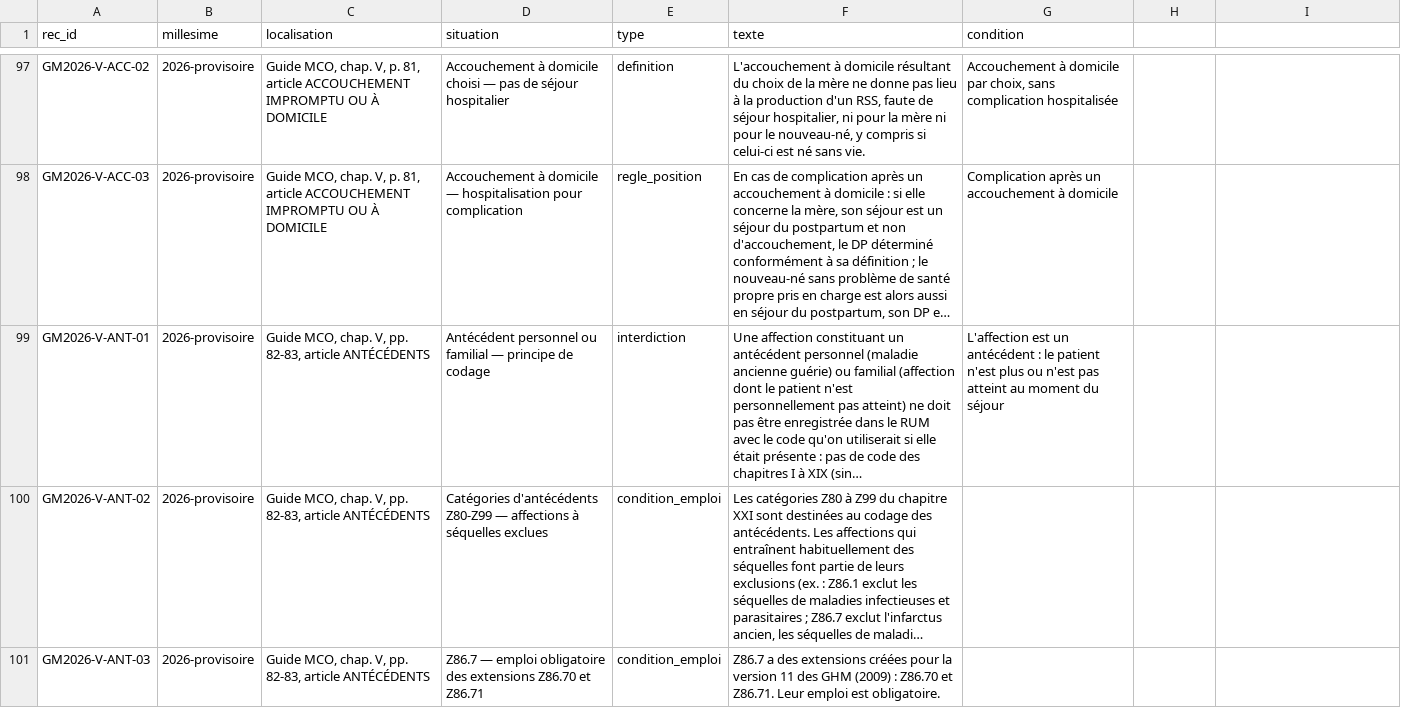
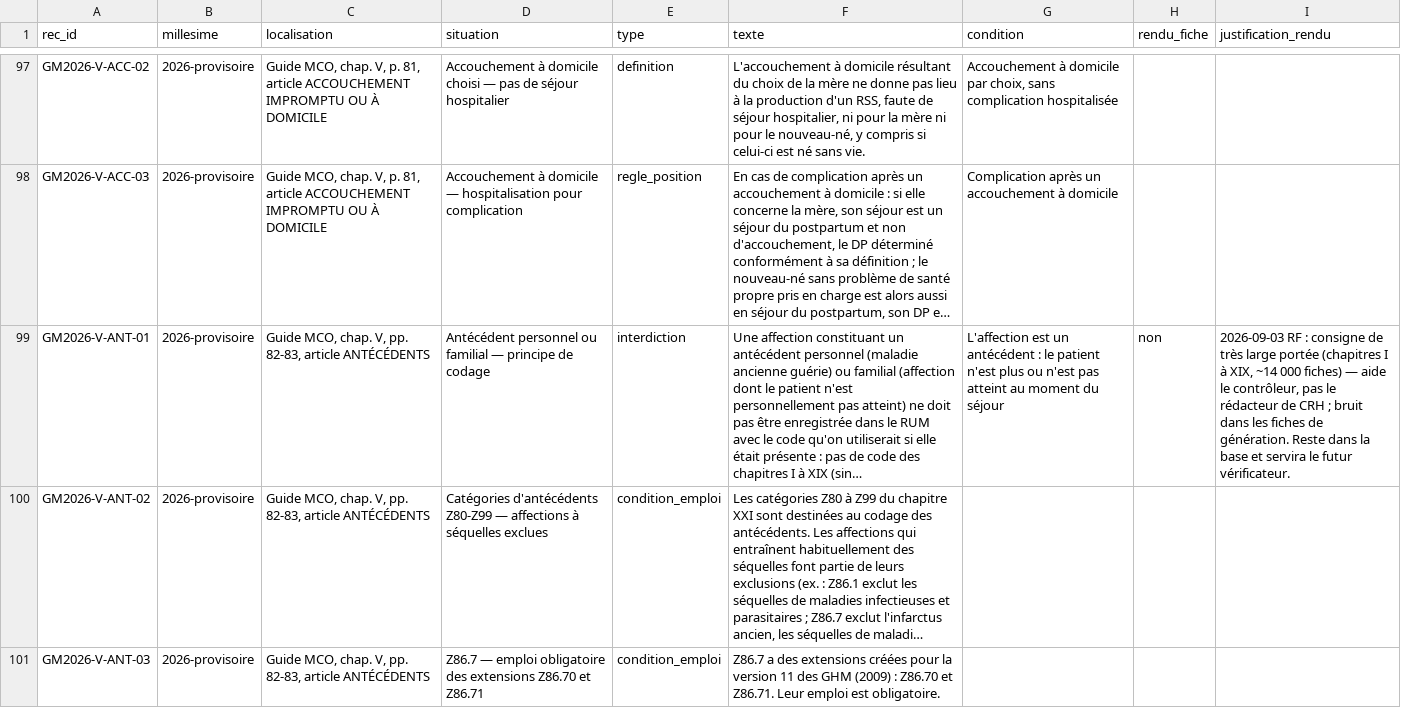
Before and after one commit to 24p11/recode-icd, a CSV file: data/guide_mco/recommendations_curated.csv, drawn as a sheet; only a part is shown, gaps mark what is left out; long unchanged cells end in …; the diff names each change by its address in the sheet, - before the commit and + after, or states it on an @@ line.

```diff
--- a/data/guide_mco/recommendations_curated.csv
+++ b/data/guide_mco/recommendations_curated.csv
-H1: (empty)
+H1: rendu_fiche
-I1: (empty)
+I1: justification_rendu
-H99 (rendu_fiche): (empty)
+H99 (rendu_fiche): non
-I99 (justification_rendu): (empty)
+I99 (justification_rendu): 2026-09-03 RF : consigne de très large portée (chapitres I à XIX, ~14 000 fiches) — aide le contrôleur, pas le rédacteur de CRH ; bruit dans les fiches de génération. Reste dans la base et servira le futur vérificateur.
```
Also changed, not shown: 11 other files.
